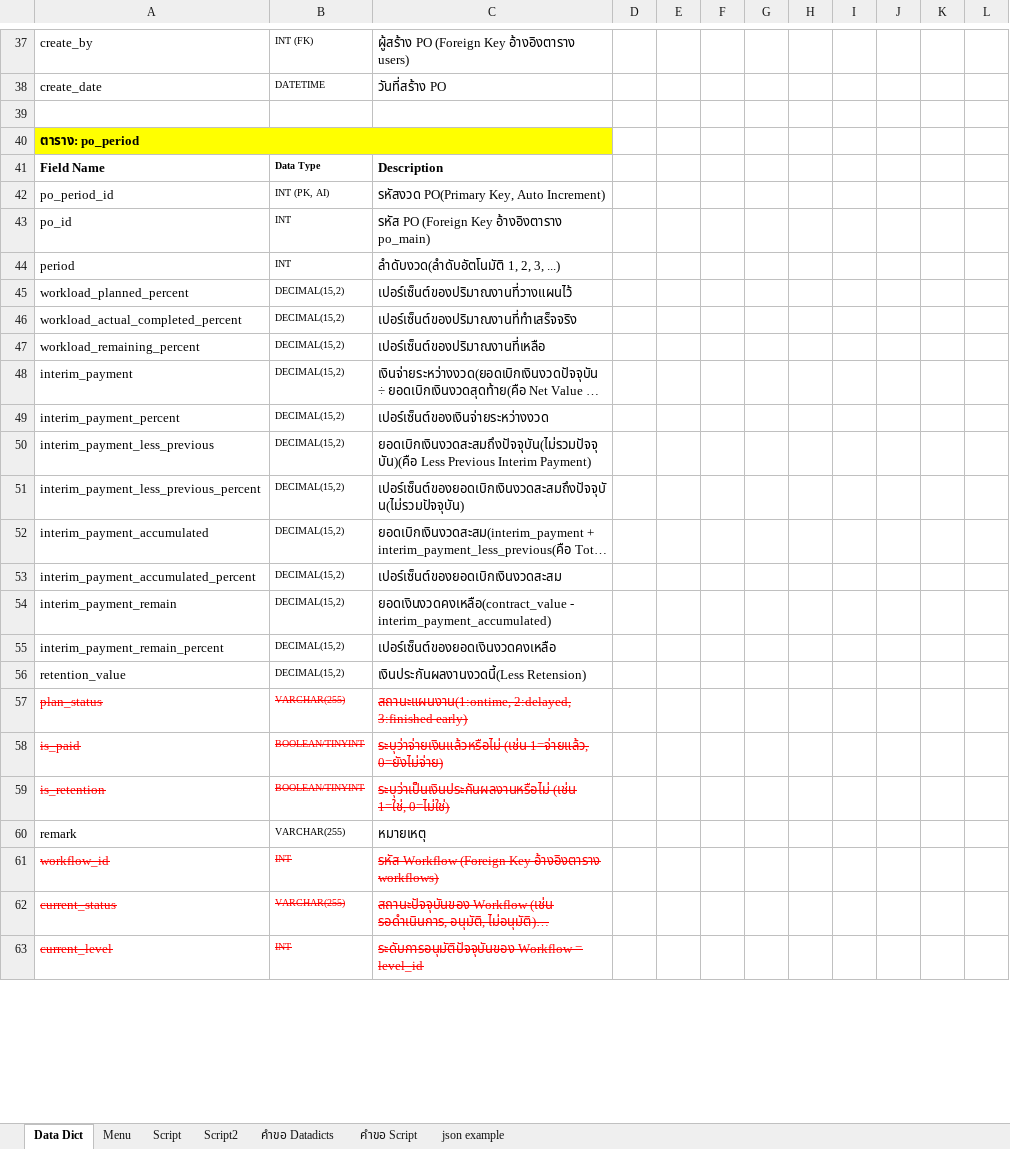
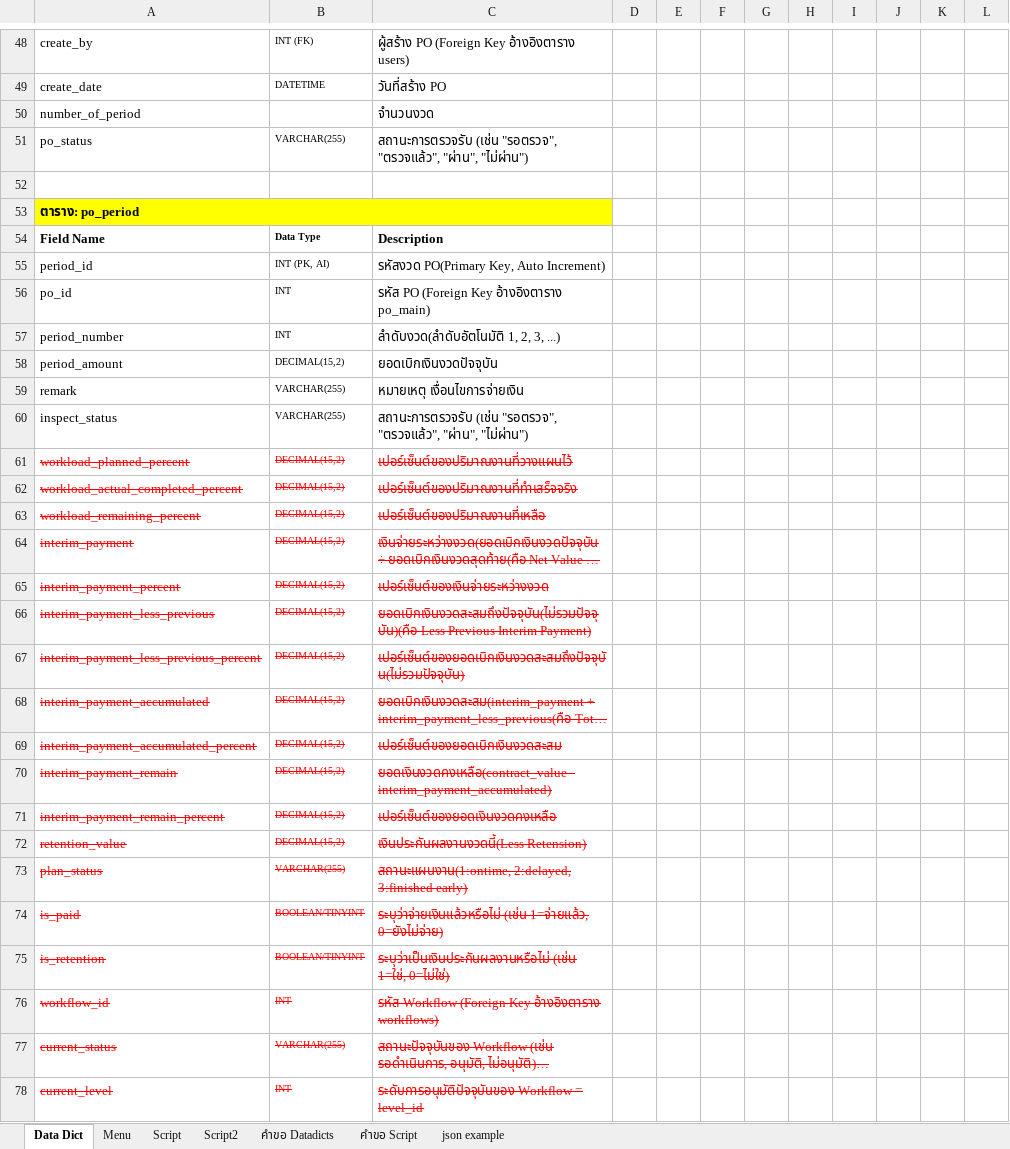
Before and after one commit to kittipoj11/ipc, an Excel workbook: database/ipcdb rev02.xlsx, sheet Data Dict, drawn as a sheet; only a part is shown, gaps mark what is left out; long unchanged cells end in …; values as stored, in another font and other column widths than the file's, no borders; removed rows and columns are numbered as before the commit, all else as after; the diff covers the shown part only; the diff names each change by its address in the sheet, - before the commit and + after, or states it on an @@ line.

```diff
--- a/database/ipcdb rev02.xlsx (sheet Data Dict)
+++ b/database/ipcdb rev02.xlsx (sheet Data Dict)
+row 50: number_of_period |  | จำนวนงวด
+row 51: po_status | VARCHAR(255) | สถานะการตรวจรับ (เช่น "รอตรวจ", "ตรวจแล้ว", "ผ่าน", "ไม่ผ่าน")
-A55: po_period_id
+A55: period_id
-A57: period
+A57: period_number
+row 58: period_amount | DECIMAL(15,2) | ยอดเบิกเงินงวดปัจจุบัน
+row 59: remark | VARCHAR(255) | หมายเหตุ เงื่อนไขการจ่ายเงิน
@@ row 93 moved to row 60: inspect_status @@
@@ A61:C72 strikethrough: off → on, text colour: black → #FF0000 @@
-row 60: remark | VARCHAR(255) | หมายเหตุ
```
Also changed, not shown: 1 added row, 21 removed rows, 10 moved rows, 13 edited cells and cell formats elsewhere in this sheet, formulas that keep their value, 13 other files.
